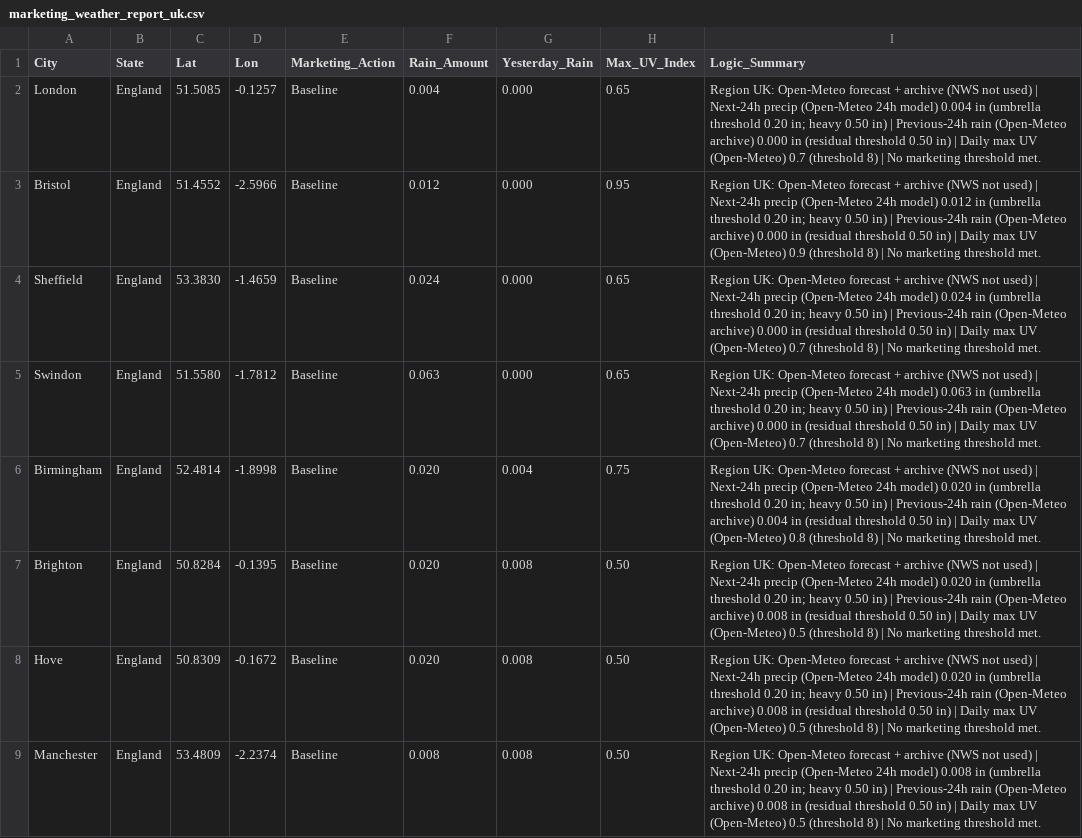
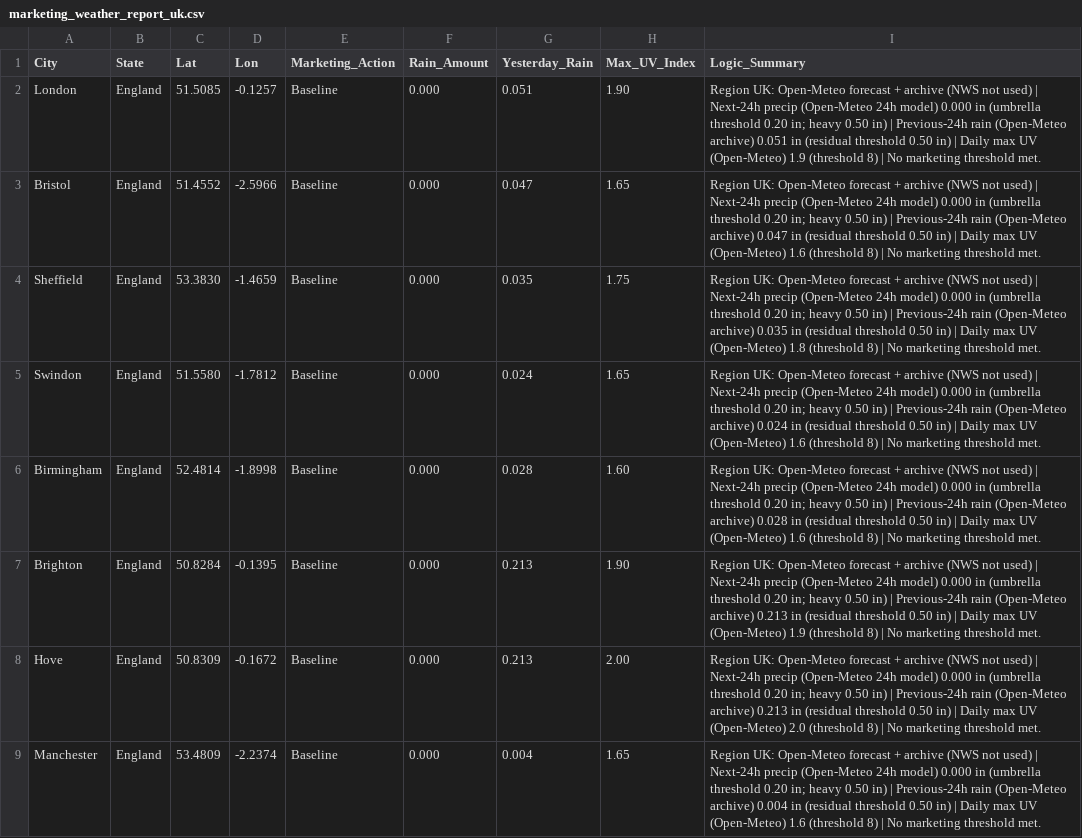
Before and after one commit to WeathermanInc/marketing-weather-engine, a CSV file: marketing_weather_report_uk.csv, drawn as a sheet; only a part is shown; the diff covers the shown part only; the diff names each change by its address in the sheet, - before the commit and + after, or states it on an @@ line.

```diff
--- a/marketing_weather_report_uk.csv
+++ b/marketing_weather_report_uk.csv
-F2 (Rain_Amount): 0.004
+F2 (Rain_Amount): 0.000
-G2 (Yesterday_Rain): 0.000
+G2 (Yesterday_Rain): 0.051
-H2 (Max_UV_Index): 0.65
+H2 (Max_UV_Index): 1.90
-I2 (Logic_Summary): …24h model) 0.004 in (umbrella threshold 0.20 in; heavy 0.50 in) | Previous-24h rain (Open-Meteo archive) 0.000 in (residual threshold 0.50 in) | Daily max UV (Open-Meteo) 0.7 (threshold 8)…
+I2 (Logic_Summary): …24h model) 0.000 in (umbrella threshold 0.20 in; heavy 0.50 in) | Previous-24h rain (Open-Meteo archive) 0.051 in (residual threshold 0.50 in) | Daily max UV (Open-Meteo) 1.9 (threshold 8)…
-F3 (Rain_Amount): 0.012
+F3 (Rain_Amount): 0.000
-G3 (Yesterday_Rain): 0.000
+G3 (Yesterday_Rain): 0.047
-H3 (Max_UV_Index): 0.95
+H3 (Max_UV_Index): 1.65
-I3 (Logic_Summary): …24h model) 0.012 in (umbrella threshold 0.20 in; heavy 0.50 in) | Previous-24h rain (Open-Meteo archive) 0.000 in (residual threshold 0.50 in) | Daily max UV (Open-Meteo) 0.9 (threshold 8)…
+I3 (Logic_Summary): …24h model) 0.000 in (umbrella threshold 0.20 in; heavy 0.50 in) | Previous-24h rain (Open-Meteo archive) 0.047 in (residual threshold 0.50 in) | Daily max UV (Open-Meteo) 1.6 (threshold 8)…
-F4 (Rain_Amount): 0.024
+F4 (Rain_Amount): 0.000
-G4 (Yesterday_Rain): 0.000
+G4 (Yesterday_Rain): 0.035
-H4 (Max_UV_Index): 0.65
+H4 (Max_UV_Index): 1.75
-I4 (Logic_Summary): …24h model) 0.024 in (umbrella threshold 0.20 in; heavy 0.50 in) | Previous-24h rain (Open-Meteo archive) 0.000 in (residual threshold 0.50 in) | Daily max UV (Open-Meteo) 0.7 (threshold 8)…
+I4 (Logic_Summary): …24h model) 0.000 in (umbrella threshold 0.20 in; heavy 0.50 in) | Previous-24h rain (Open-Meteo archive) 0.035 in (residual threshold 0.50 in) | Daily max UV (Open-Meteo) 1.8 (threshold 8)…
-F5 (Rain_Amount): 0.063
+F5 (Rain_Amount): 0.000
-G5 (Yesterday_Rain): 0.000
+G5 (Yesterday_Rain): 0.024
-H5 (Max_UV_Index): 0.65
+H5 (Max_UV_Index): 1.65
-I5 (Logic_Summary): …24h model) 0.063 in (umbrella threshold 0.20 in; heavy 0.50 in) | Previous-24h rain (Open-Meteo archive) 0.000 in (residual threshold 0.50 in) | Daily max UV (Open-Meteo) 0.7 (threshold 8)…
+I5 (Logic_Summary): …24h model) 0.000 in (umbrella threshold 0.20 in; heavy 0.50 in) | Previous-24h rain (Open-Meteo archive) 0.024 in (residual threshold 0.50 in) | Daily max UV (Open-Meteo) 1.6 (threshold 8)…
-F6:F8 (Rain_Amount): 0.020
+F6:F8 (Rain_Amount): 0.000
-G6 (Yesterday_Rain): 0.004
+G6 (Yesterday_Rain): 0.028
-H6 (Max_UV_Index): 0.75
+H6 (Max_UV_Index): 1.60
-I6 (Logic_Summary): …24h model) 0.020 in (umbrella threshold 0.20 in; heavy 0.50 in) | Previous-24h rain (Open-Meteo archive) 0.004 in (residual threshold 0.50 in) | Daily max UV (Open-Meteo) 0.8 (threshold 8)…
+I6 (Logic_Summary): …24h model) 0.000 in (umbrella threshold 0.20 in; heavy 0.50 in) | Previous-24h rain (Open-Meteo archive) 0.028 in (residual threshold 0.50 in) | Daily max UV (Open-Meteo) 1.6 (threshold 8)…
-G7:G8 (Yesterday_Rain): 0.008
+G7:G8 (Yesterday_Rain): 0.213
-H7 (Max_UV_Index): 0.50
+H7 (Max_UV_Index): 1.90
-I7 (Logic_Summary): …24h model) 0.020 in (umbrella threshold 0.20 in; heavy 0.50 in) | Previous-24h rain (Open-Meteo archive) 0.008 in (residual threshold 0.50 in) | Daily max UV (Open-Meteo) 0.5 (threshold 8)…
+I7 (Logic_Summary): …24h model) 0.000 in (umbrella threshold 0.20 in; heavy 0.50 in) | Previous-24h rain (Open-Meteo archive) 0.213 in (residual threshold 0.50 in) | Daily max UV (Open-Meteo) 1.9 (threshold 8)…
-H8 (Max_UV_Index): 0.50
+H8 (Max_UV_Index): 2.00
-I8 (Logic_Summary): …24h model) 0.020 in (umbrella threshold 0.20 in; heavy 0.50 in) | Previous-24h rain (Open-Meteo archive) 0.008 in (residual threshold 0.50 in) | Daily max UV (Open-Meteo) 0.5 (threshold 8)…
+I8 (Logic_Summary): …24h model) 0.000 in (umbrella threshold 0.20 in; heavy 0.50 in) | Previous-24h rain (Open-Meteo archive) 0.213 in (residual threshold 0.50 in) | Daily max UV (Open-Meteo) 2.0 (threshold 8)…
-F9 (Rain_Amount): 0.008
+F9 (Rain_Amount): 0.000
-G9 (Yesterday_Rain): 0.008
+G9 (Yesterday_Rain): 0.004
-H9 (Max_UV_Index): 0.50
+H9 (Max_UV_Index): 1.65
-I9 (Logic_Summary): …24h model) 0.008 in (umbrella threshold 0.20 in; heavy 0.50 in) | Previous-24h rain (Open-Meteo archive) 0.008 in (residual threshold 0.50 in) | Daily max UV (Open-Meteo) 0.5 (threshold 8)…
+I9 (Logic_Summary): …24h model) 0.000 in (umbrella threshold 0.20 in; heavy 0.50 in) | Previous-24h rain (Open-Meteo archive) 0.004 in (residual threshold 0.50 in) | Daily max UV (Open-Meteo) 1.6 (threshold 8)…
```
Also changed, not shown: 98 edited cells elsewhere in this file, marketing_weather_report_can.csv, marketing_weather_report_us.csv.
